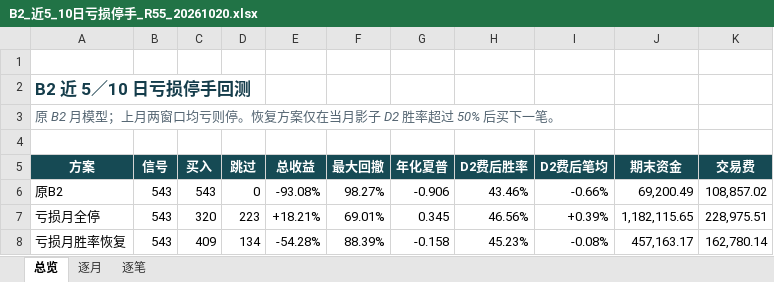
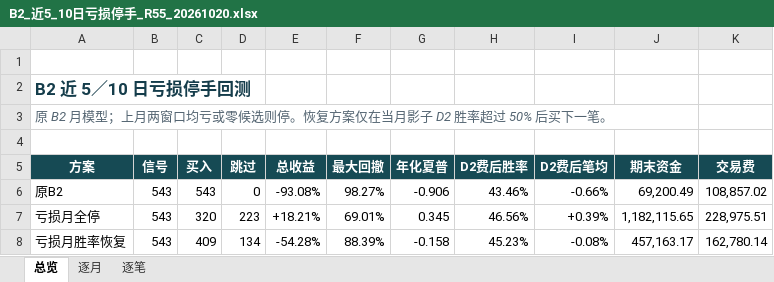
Before and after one commit to cyrishe/fin_agent, an Excel workbook: docs/stock_automl_runs/20261020_b2_recent_loss_resume_r55/B2_近5_10日亏损停手_R55_20261020.xlsx, sheet 总览, drawn as a sheet; only a part is shown; values as stored, in another font and other column widths than the file's, no borders; the diff names each change by its address in the sheet, - before the commit and + after, or states it on an @@ line.

```diff
--- a/docs/stock_automl_runs/20261020_b2_recent_loss_resume_r55/B2_近5_10日亏损停手_R55_20261020.xlsx (sheet 总览)
+++ b/docs/stock_automl_runs/20261020_b2_recent_loss_resume_r55/B2_近5_10日亏损停手_R55_20261020.xlsx (sheet 总览)
-A3 (方案): …窗口均亏则停。恢…
+A3 (方案): …窗口均亏或零候选则停。恢…
```
Also changed, not shown: 6 other files.
